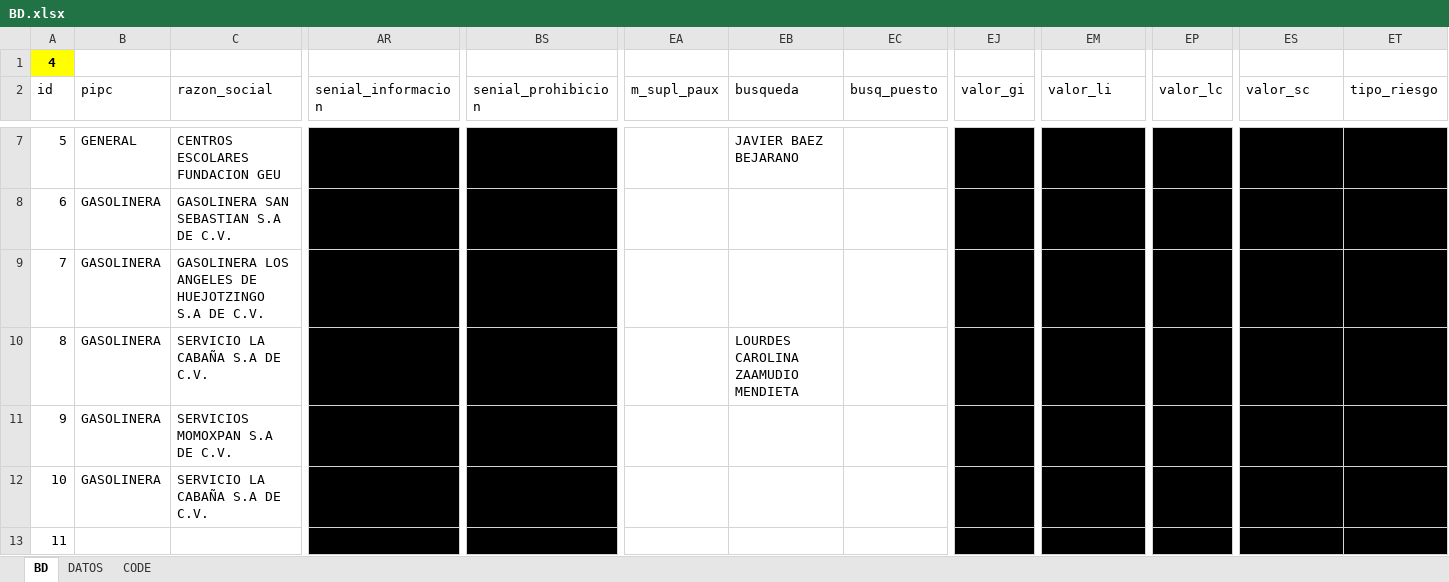
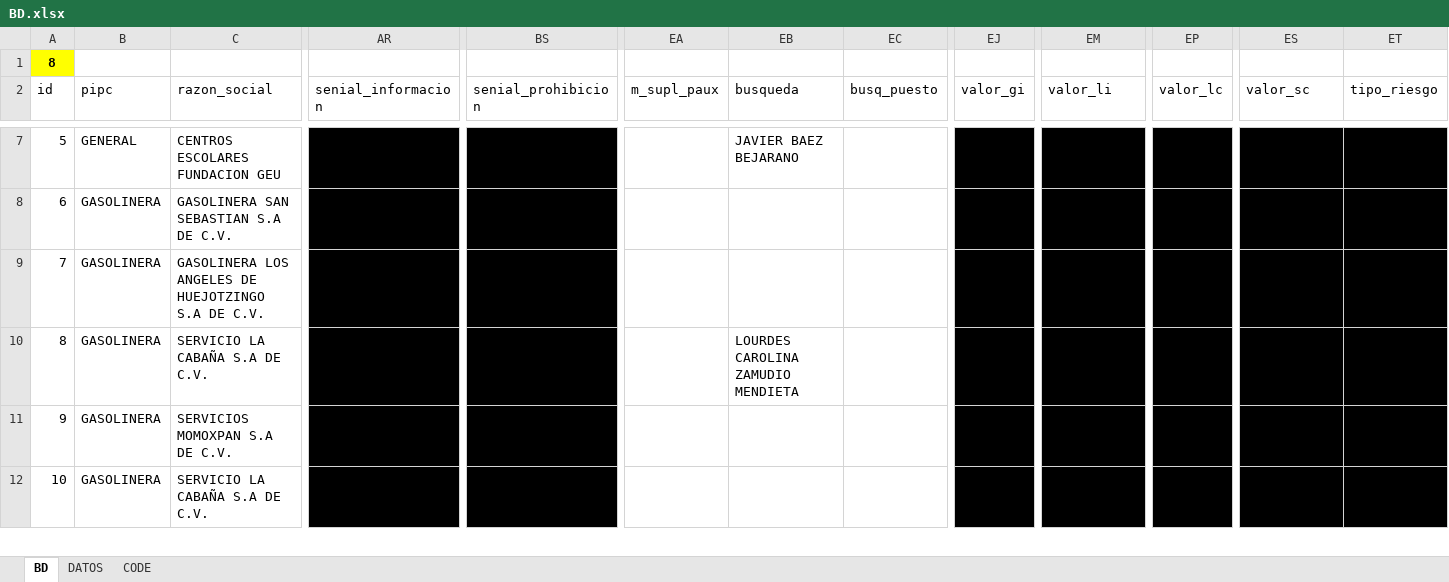
Before and after one commit to luis6a/pipc, an Excel workbook: Inputs/BD.xlsx, sheet BD, drawn as a sheet; only a part is shown, gaps mark what is left out; values as stored, in another font and other column widths than the file's, no borders; charts and pictures and conditional formats not drawn; removed rows and columns are numbered as before the commit, all else as after; rows hold the shown columns only; the diff covers the shown part only; the diff names each change by its address in the sheet, - before the commit and + after, or states it on an @@ line.

Commit message:
actualizacion BD y plantillas de Gasolinera

```diff
--- a/Inputs/BD.xlsx (sheet BD)
+++ b/Inputs/BD.xlsx (sheet BD)
-A1 (id): 4
+A1 (id): 8
-EB10 (busqueda): LOURDES CAROLINA ZAAMUDIO MENDIETA
+EB10 (busqueda): LOURDES CAROLINA ZAMUDIO MENDIETA
-row 13: 11 |  |  | 0 | 0 |  |  |  | 0 | 0 | 0 | 0 | ORDINARIO
```
Also changed, not shown: 1 added row, 286 edited cells and cell formats elsewhere in this sheet, sheet DATOS, sheet CODE, formulas that keep their value, 2 other files.
